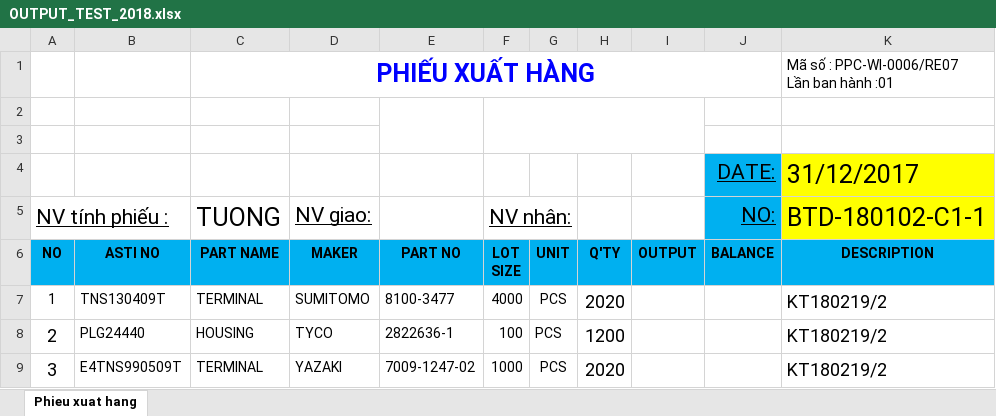
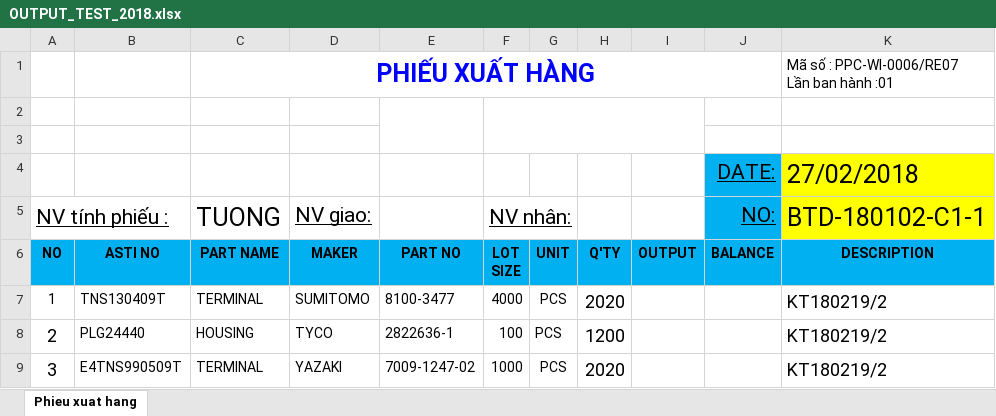
Before and after one commit to leevawns/warehouse2018, an Excel workbook: Reference/OUTPUT_TEST_2018.xlsx, sheet Phieu xuat hang, drawn as a sheet; values as stored, in another font and other column widths than the file's, no borders; the diff names each change by its address in the sheet, - before the commit and + after, or states it on an @@ line.

```diff
--- a/Reference/OUTPUT_TEST_2018.xlsx (sheet Phieu xuat hang)
+++ b/Reference/OUTPUT_TEST_2018.xlsx (sheet Phieu xuat hang)
-K4 (BTD-180102-C1-1): 31/12/2017
+K4 (BTD-180102-C1-1): 27/02/2018
```
Also changed, not shown: 8 other files.
